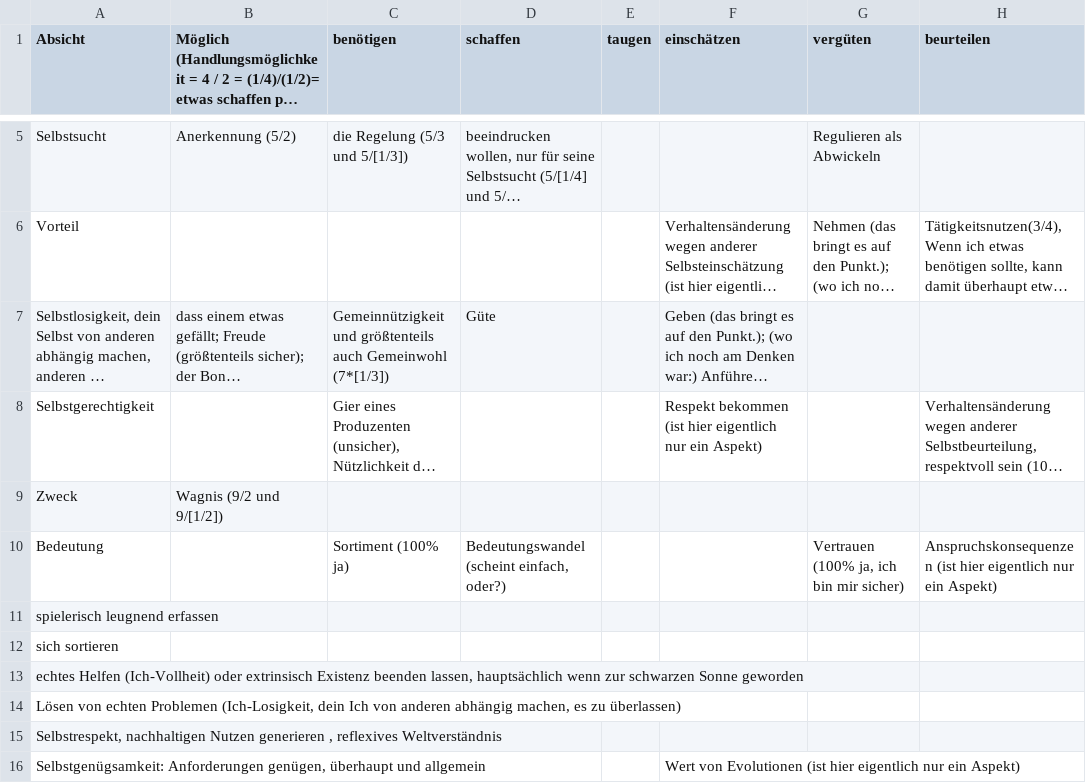
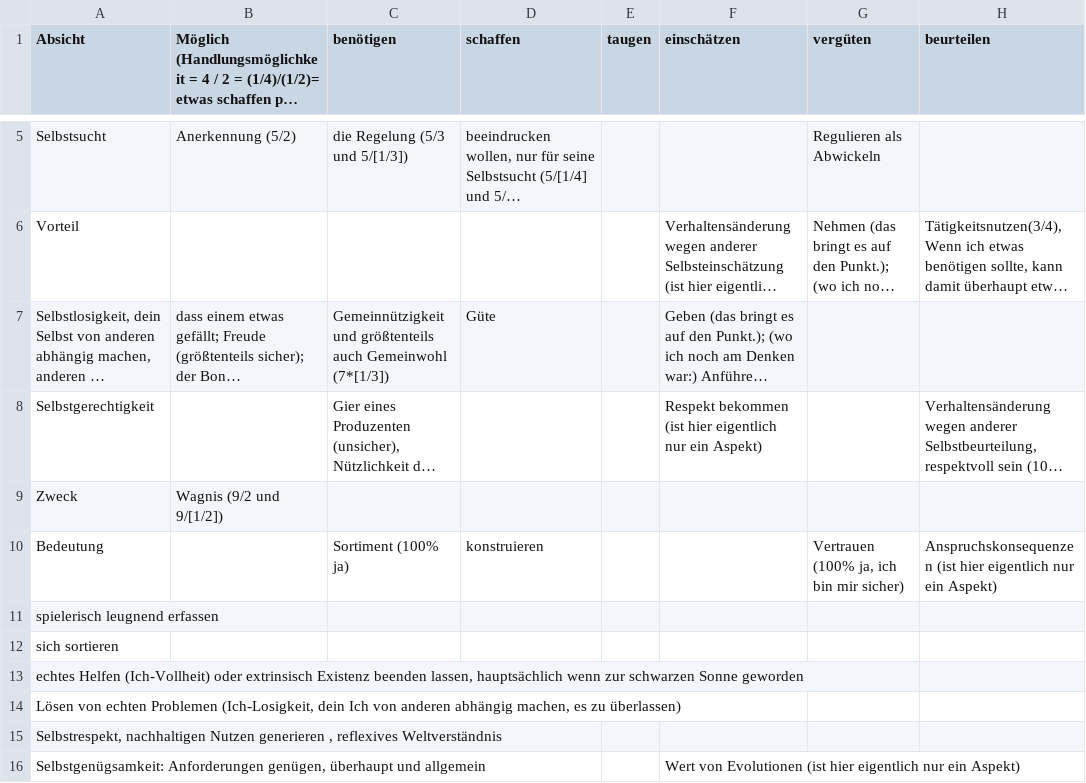
Before and after one commit to githubuser2000/reta-23-07-20, a CSV file: gebrochen-rational-galaxie.csv, drawn as a sheet; only a part is shown, gaps mark what is left out; long unchanged cells end in …; the diff names each change by its address in the sheet, - before the commit and + after, or states it on an @@ line.

Commit message:
10/4

```diff
--- a/gebrochen-rational-galaxie.csv
+++ b/gebrochen-rational-galaxie.csv
-D10 (schaffen): Bedeutungswandel (scheint einfach, oder?)
+D10 (schaffen): konstruieren
```
